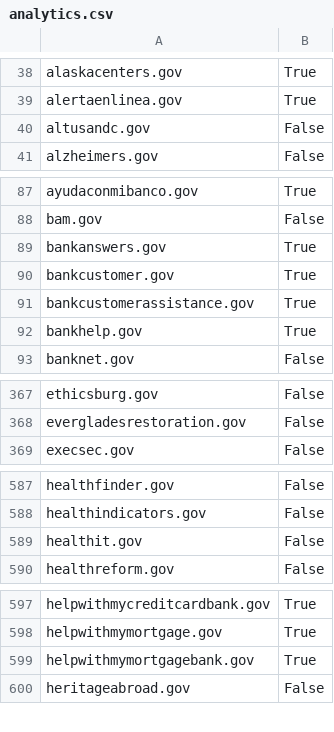
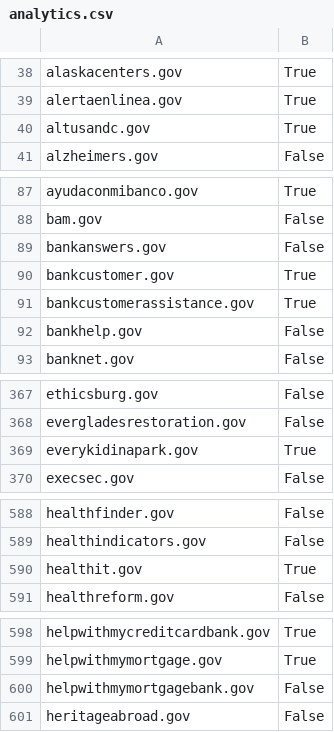
Before and after one commit to 18F/pulse, a CSV file: data/analytics.csv, drawn as a sheet; only a part is shown, gaps mark what is left out; the diff covers the shown part only.

```diff
--- a/data/analytics.csv
+++ b/data/analytics.csv
@@ -39,3 +39,3 @@ alaskacenters.gov,True
 alertaenlinea.gov,True
-altusandc.gov,False
+altusandc.gov,True
 alzheimers.gov,False
@@ -88,6 +88,6 @@ ayudaconmibanco.gov,True
 bam.gov,False
-bankanswers.gov,True
+bankanswers.gov,False
 bankcustomer.gov,True
 bankcustomerassistance.gov,True
-bankhelp.gov,True
+bankhelp.gov,False
 banknet.gov,False
@@ -368,2 +368,3 @@ ethicsburg.gov,False
 evergladesrestoration.gov,False
+everykidinapark.gov,True
 execsec.gov,False
@@ -588,3 +589,3 @@ healthfinder.gov,False
 healthindicators.gov,False
-healthit.gov,False
+healthit.gov,True
 healthreform.gov,False
@@ -598,3 +599,3 @@ helpwithmycreditcardbank.gov,True
 helpwithmymortgage.gov,True
-helpwithmymortgagebank.gov,True
+helpwithmymortgagebank.gov,False
 heritageabroad.gov,False
```
Also changed, not shown: 1 edited cell elsewhere in this file, data/inspect.csv, data/tls.csv, 2 other files.
